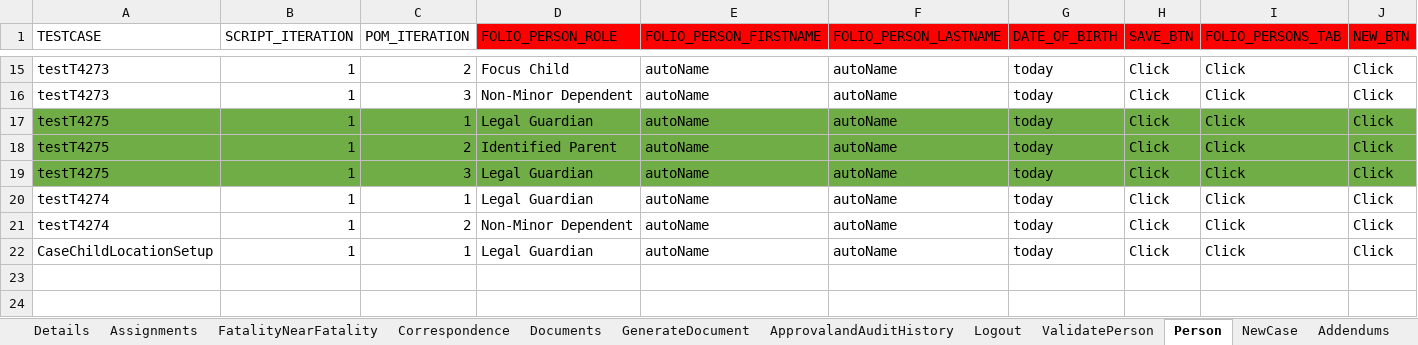
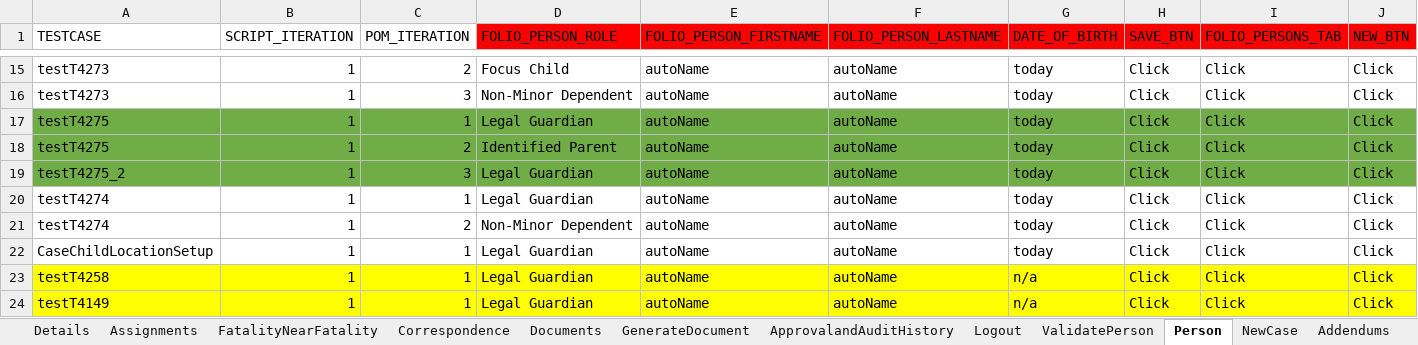
Before and after one commit to priya-singh4/POMExcelData, an Excel workbook: Folio.xlsx, sheet Person, drawn as a sheet; only a part is shown, gaps mark what is left out; values as stored, in another font and other column widths than the file's, no borders; rows hold the shown columns only; the diff names each change by its address in the sheet, - before the commit and + after, or states it on an @@ line.

```diff
--- a/Folio.xlsx (sheet Person)
+++ b/Folio.xlsx (sheet Person)
-A19 (TESTCASE): testT4275
+A19 (TESTCASE): testT4275_2
+row 23: testT4258 | 1 | 1 | Legal Guardian | autoName | autoName | n/a | Click | Click | Click
+row 24: testT4149 | 1 | 1 | Legal Guardian | autoName | autoName | n/a | Click | Click | Click
```
Also changed, not shown: sheet Documents, sheet Assignments, sheet GenerateDocument, sheet PromoteToCase, sheet ContactLog, Courts.xlsx, TestDataMappingSheet.xlsx.
